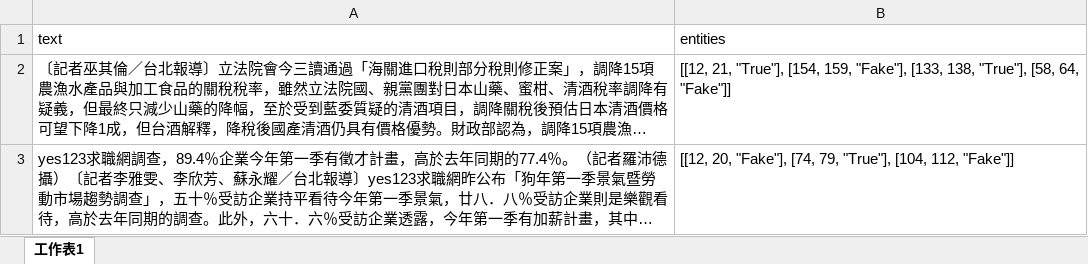
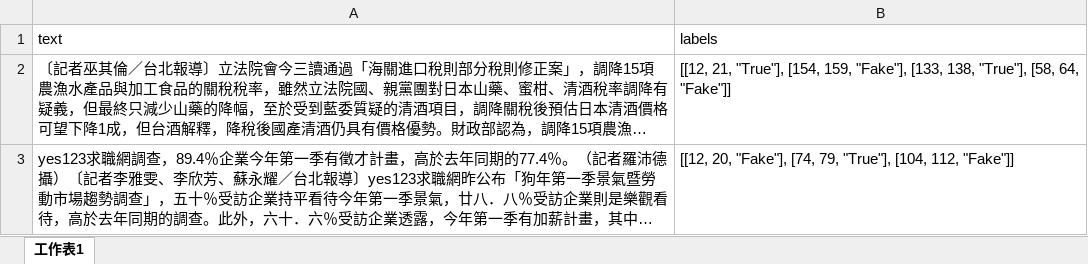
Before and after one commit to wuling31715/Doccano, an Excel workbook: data/label/2.xlsx, sheet 工作表1, drawn as a sheet; long unchanged cells end in …; values as stored, in another font and other column widths than the file's, no borders; the diff names each change by its address in the sheet, - before the commit and + after, or states it on an @@ line.

```diff
--- a/data/label/2.xlsx (sheet 工作表1)
+++ b/data/label/2.xlsx (sheet 工作表1)
-B1: entities
+B1: labels
```
Also changed, not shown: 11 other files.
